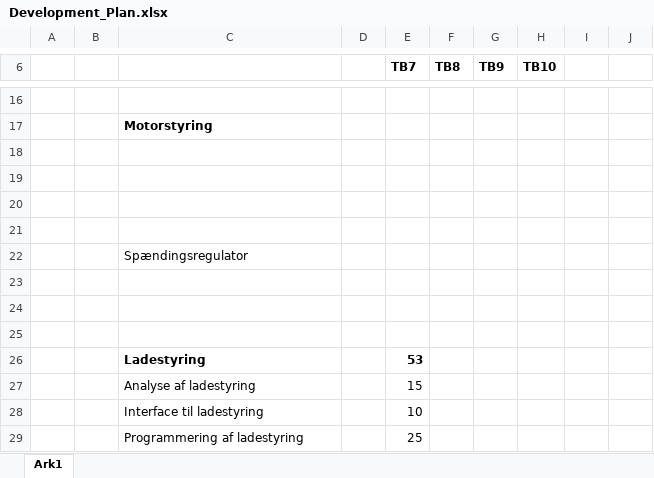
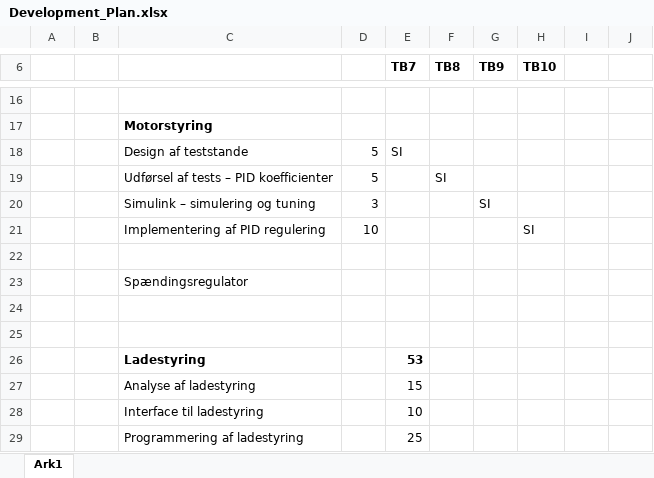
Before and after one commit to Soeren1987/Projekt_PRO3_4, an Excel workbook: Development_Plan.xlsx, sheet Ark1, drawn as a sheet; only a part is shown, gaps mark what is left out; values as stored, in another font and other column widths than the file's, no borders; removed rows and columns are numbered as before the commit, all else as after; the diff names each change by its address in the sheet, - before the commit and + after, or states it on an @@ line.

Commit message:
tilføjet motorstyring til dev plan

```diff
--- a/Development_Plan.xlsx (sheet Ark1)
+++ b/Development_Plan.xlsx (sheet Ark1)
-row 18: (empty)
+row 18:  |  | Design af teststande | 5 | SI
-row 19: (empty)
+row 19:  |  | Udførsel af tests – PID koefficienter | 5 |  | SI
-row 20: (empty)
+row 20:  |  | Simulink – simulering og tuning | 3 |  |  | SI
+row 21:  |  | Implementering af PID regulering | 10 |  |  |  | SI
-row 23: (empty)
```
